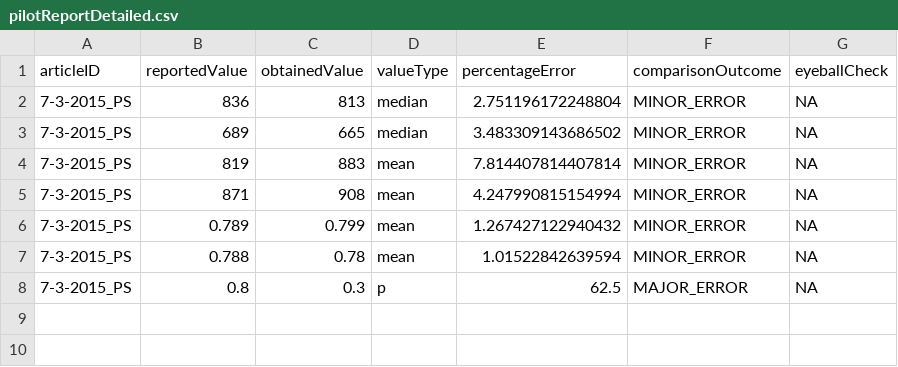
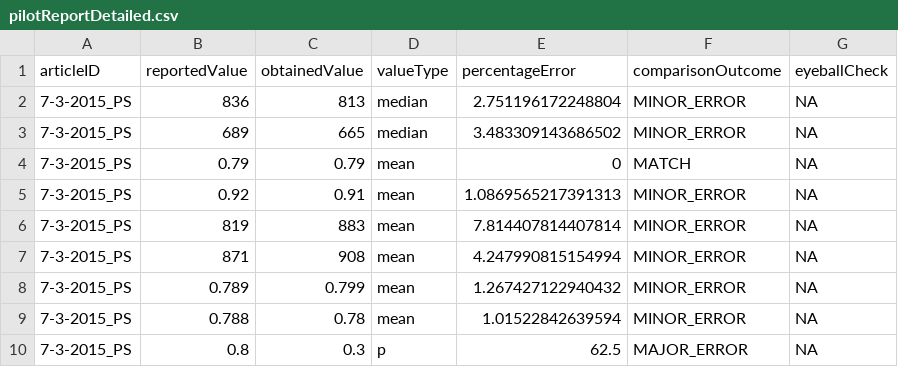
Before and after one commit to METRICS-CARPS/CARPS_7-3-2015_PS, a CSV file: pilotReportDetailed.csv, drawn as a sheet; the diff names each change by its address in the sheet, - before the commit and + after, or states it on an @@ line.

Commit message:
output of CARPS stuff for reporting.

```diff
--- a/pilotReportDetailed.csv
+++ b/pilotReportDetailed.csv
+row 4: 7-3-2015_PS | 0.79 | 0.79 | mean | 0 | MATCH | NA
+row 5: 7-3-2015_PS | 0.92 | 0.91 | mean | 1.0869565217391313 | MINOR_ERROR | NA
```
Also changed, not shown: pilotReportExtras.csv.
